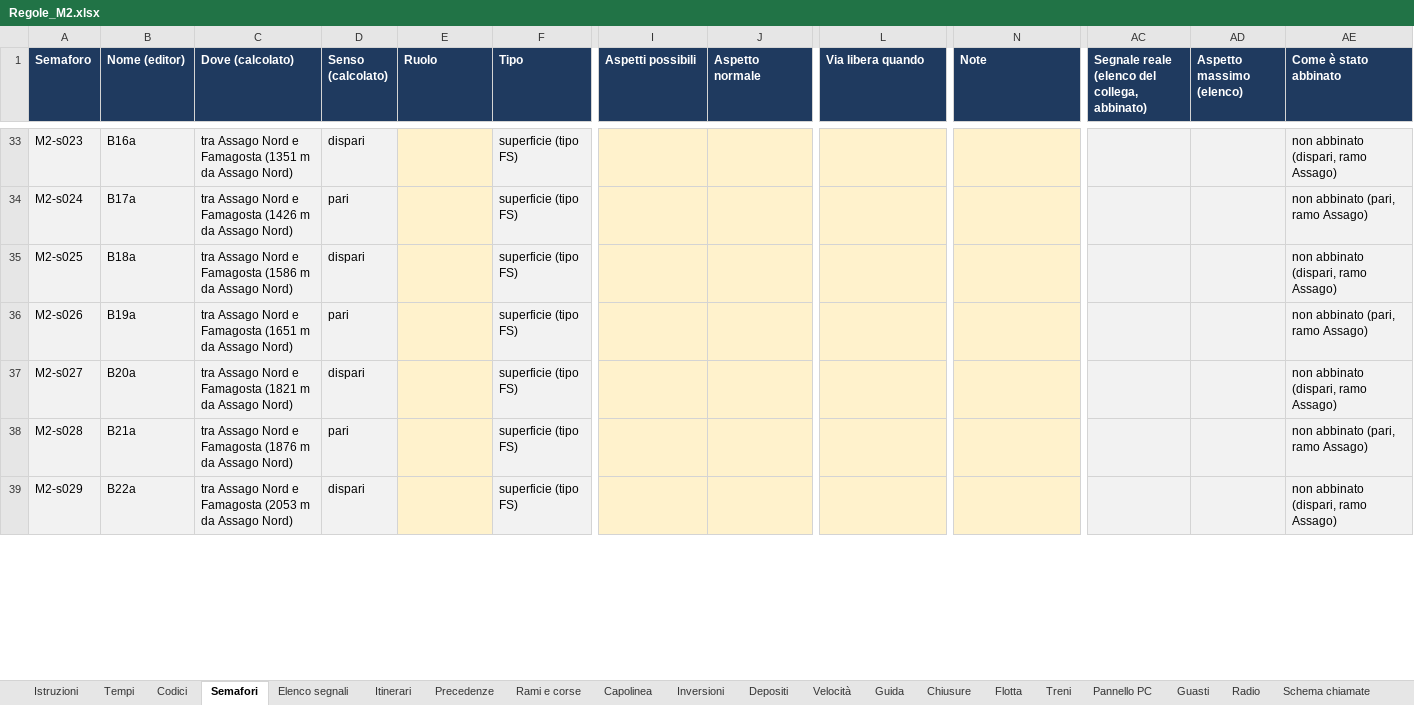
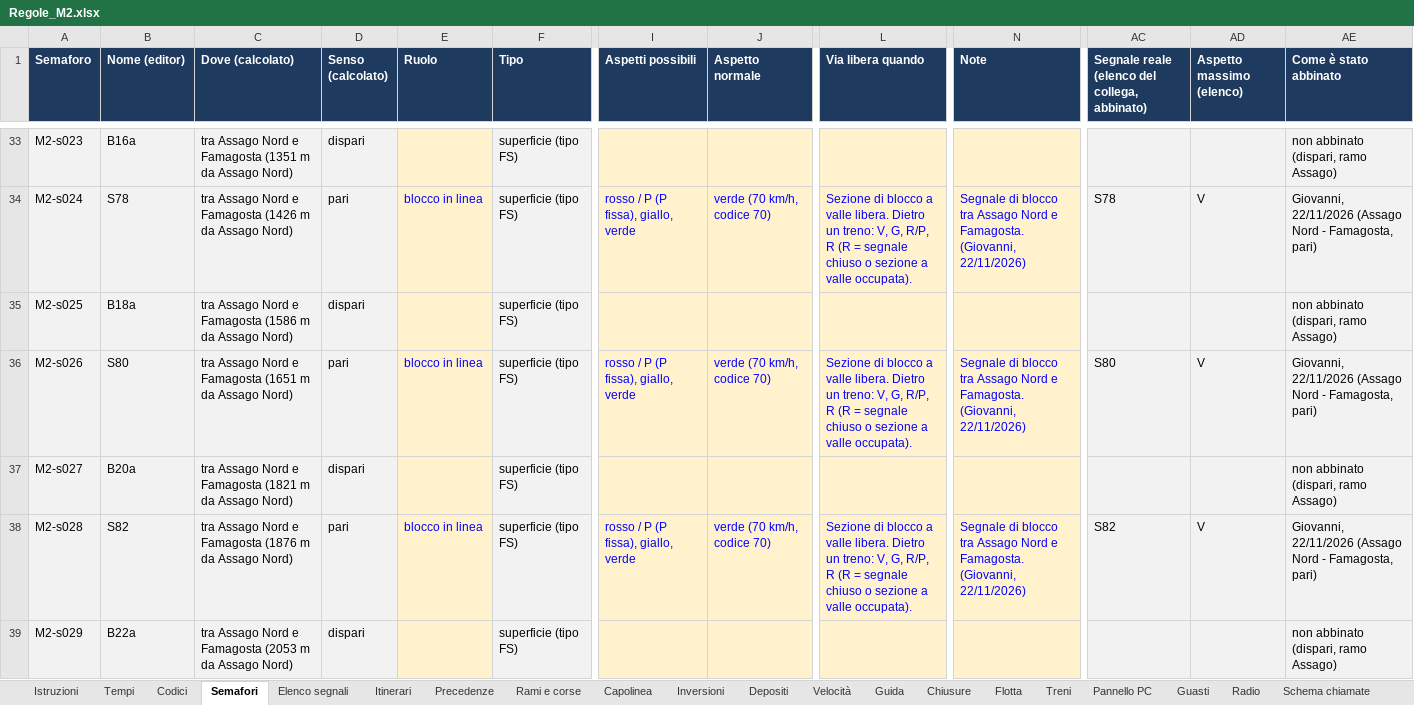
Before and after one commit to Frafire/milano-transit-live, an Excel workbook: data/Regole_M2.xlsx, sheet Semafori, drawn as a sheet; only a part is shown, gaps mark what is left out; values as stored, in another font and other column widths than the file's, no borders; the diff covers the shown part only; the diff names each change by its address in the sheet, - before the commit and + after, or states it on an @@ line.

```diff
--- a/data/Regole_M2.xlsx (sheet Semafori)
+++ b/data/Regole_M2.xlsx (sheet Semafori)
-B34 (Nome (editor)): B17a
+B34 (Nome (editor)): S78
-E34 (Ruolo): (empty)
+E34 (Ruolo): blocco in linea
-I34 (Aspetti possibili): (empty)
+I34 (Aspetti possibili): rosso / P (P fissa), giallo, verde
-J34 (Aspetto normale): (empty)
+J34 (Aspetto normale): verde (70 km/h, codice 70)
-L34 (Via libera quando): (empty)
+L34 (Via libera quando): Sezione di blocco a valle libera. Dietro un treno: V, G, R/P, R (R = segnale chiuso o sezione a valle occupata).
-N34 (Note): (empty)
+N34 (Note): Segnale di blocco tra Assago Nord e Famagosta. (Giovanni, 22/11/2026)
-AC34: (empty)
+AC34: S78
-AD34 (Aspetto massimo (elenco)): (empty)
+AD34 (Aspetto massimo (elenco)): V
-AE34 (Come è stato abbinato): non abbinato (pari, ramo Assago)
+AE34 (Come è stato abbinato): Giovanni, 22/11/2026 (Assago Nord - Famagosta, pari)
-B36 (Nome (editor)): B19a
+B36 (Nome (editor)): S80
-E36 (Ruolo): (empty)
+E36 (Ruolo): blocco in linea
-I36 (Aspetti possibili): (empty)
+I36 (Aspetti possibili): rosso / P (P fissa), giallo, verde
-J36 (Aspetto normale): (empty)
+J36 (Aspetto normale): verde (70 km/h, codice 70)
-L36 (Via libera quando): (empty)
+L36 (Via libera quando): Sezione di blocco a valle libera. Dietro un treno: V, G, R/P, R (R = segnale chiuso o sezione a valle occupata).
-N36 (Note): (empty)
+N36 (Note): Segnale di blocco tra Assago Nord e Famagosta. (Giovanni, 22/11/2026)
-AC36: (empty)
+AC36: S80
-AD36 (Aspetto massimo (elenco)): (empty)
+AD36 (Aspetto massimo (elenco)): V
-AE36 (Come è stato abbinato): non abbinato (pari, ramo Assago)
+AE36 (Come è stato abbinato): Giovanni, 22/11/2026 (Assago Nord - Famagosta, pari)
-B38 (Nome (editor)): B21a
+B38 (Nome (editor)): S82
-E38 (Ruolo): (empty)
+E38 (Ruolo): blocco in linea
-I38 (Aspetti possibili): (empty)
+I38 (Aspetti possibili): rosso / P (P fissa), giallo, verde
-J38 (Aspetto normale): (empty)
+J38 (Aspetto normale): verde (70 km/h, codice 70)
-L38 (Via libera quando): (empty)
+L38 (Via libera quando): Sezione di blocco a valle libera. Dietro un treno: V, G, R/P, R (R = segnale chiuso o sezione a valle occupata).
-N38 (Note): (empty)
+N38 (Note): Segnale di blocco tra Assago Nord e Famagosta. (Giovanni, 22/11/2026)
-AC38: (empty)
+AC38: S82
-AD38 (Aspetto massimo (elenco)): (empty)
+AD38 (Aspetto massimo (elenco)): V
-AE38 (Come è stato abbinato): non abbinato (pari, ramo Assago)
+AE38 (Come è stato abbinato): Giovanni, 22/11/2026 (Assago Nord - Famagosta, pari)
```
Also changed, not shown: 2 added rows and 80 edited cells elsewhere in this sheet, sheet Elenco segnali, 5 other files.
